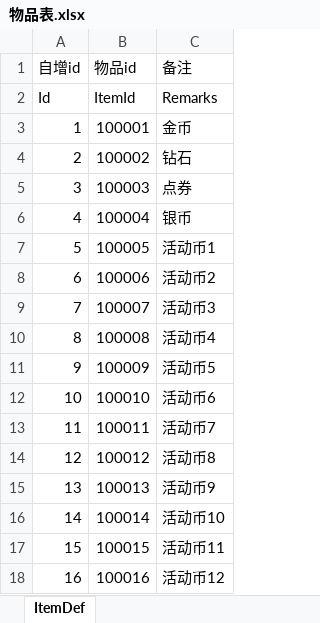
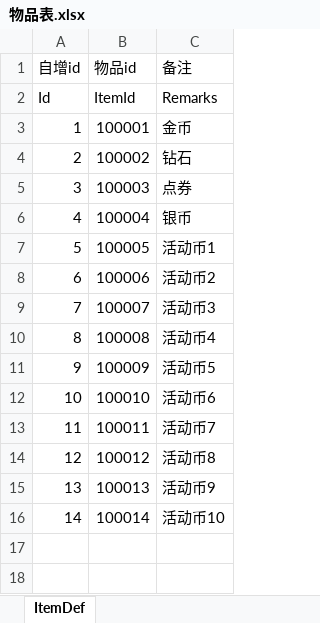
Before and after one commit to Ci-77/configData, an Excel workbook: 配置表/物品表.xlsx, sheet ItemDef, drawn as a sheet; values as stored, in another font and other column widths than the file's, no borders; the diff names each change by its address in the sheet, - before the commit and + after, or states it on an @@ line.

Commit message:
测试

```diff
--- a/配置表/物品表.xlsx (sheet ItemDef)
+++ b/配置表/物品表.xlsx (sheet ItemDef)
-row 17: 15 | 100015 | 活动币11
-row 18: 16 | 100016 | 活动币12
```
